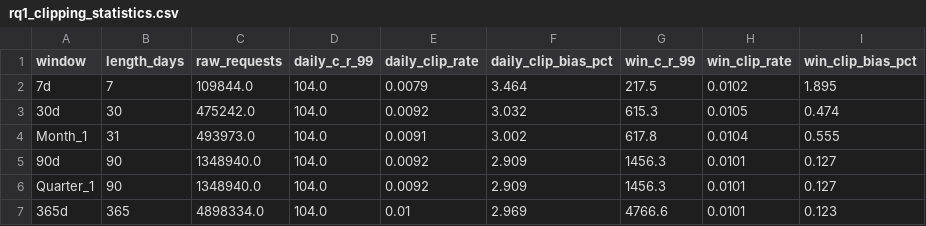
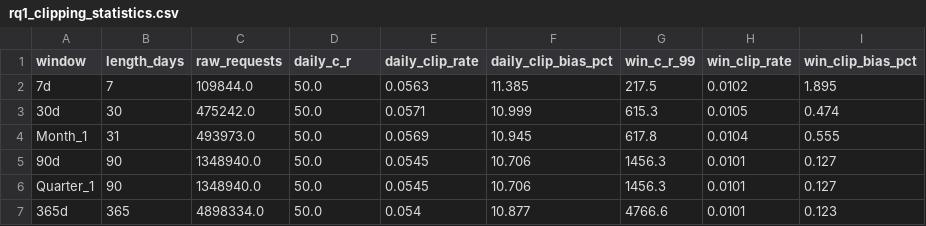
Before and after one commit to thy919100815-art/private-llm-analytics, a CSV file: results/sdg_mh/rq1_clipping_statistics.csv, drawn as a sheet.

```diff
--- a/results/sdg_mh/rq1_clipping_statistics.csv
+++ b/results/sdg_mh/rq1_clipping_statistics.csv
@@ -1,7 +1,7 @@
-window,length_days,raw_requests,daily_c_r_99,daily_clip_rate,daily_clip_bias_pct,win_c_r_99,win_clip_rate,win_clip_bias_pct
-7d,7,109844.0,104.0,0.0079,3.464,217.5,0.0102,1.895
-30d,30,475242.0,104.0,0.0092,3.032,615.3,0.0105,0.474
-Month_1,31,493973.0,104.0,0.0091,3.002,617.8,0.0104,0.555
-90d,90,1348940.0,104.0,0.0092,2.909,1456.3,0.0101,0.127
-Quarter_1,90,1348940.0,104.0,0.0092,2.909,1456.3,0.0101,0.127
-365d,365,4898334.0,104.0,0.01,2.969,4766.6,0.0101,0.123
+window,length_days,raw_requests,daily_c_r,daily_clip_rate,daily_clip_bias_pct,win_c_r_99,win_clip_rate,win_clip_bias_pct
+7d,7,109844.0,50.0,0.0563,11.385,217.5,0.0102,1.895
+30d,30,475242.0,50.0,0.0571,10.999,615.3,0.0105,0.474
+Month_1,31,493973.0,50.0,0.0569,10.945,617.8,0.0104,0.555
+90d,90,1348940.0,50.0,0.0545,10.706,1456.3,0.0101,0.127
+Quarter_1,90,1348940.0,50.0,0.0545,10.706,1456.3,0.0101,0.127
+365d,365,4898334.0,50.0,0.054,10.877,4766.6,0.0101,0.123
```
Also changed, not shown: results/sdg_mh/baseline_calibration_table.csv, results/sdg_mh/rq1_truncation_sensitivity.csv, 19 other files.
